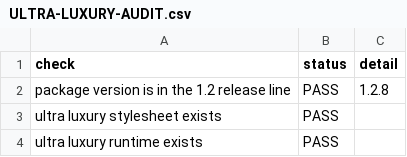
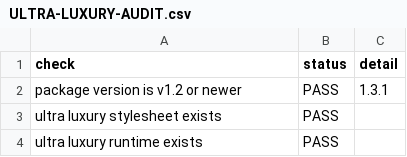
Before and after one commit to bubblesbiteme/celebration-suite, a CSV file: reports/ULTRA-LUXURY-AUDIT.csv, drawn as a sheet; only a part is shown.

```diff
--- a/reports/ULTRA-LUXURY-AUDIT.csv
+++ b/reports/ULTRA-LUXURY-AUDIT.csv
@@ -1,3 +1,3 @@
 check,status,detail
-"package version is in the 1.2 release line",PASS,"1.2.8"
+"package version is v1.2 or newer",PASS,"1.3.1"
 "ultra luxury stylesheet exists",PASS,""
```
Also changed, not shown: 25 other files.
